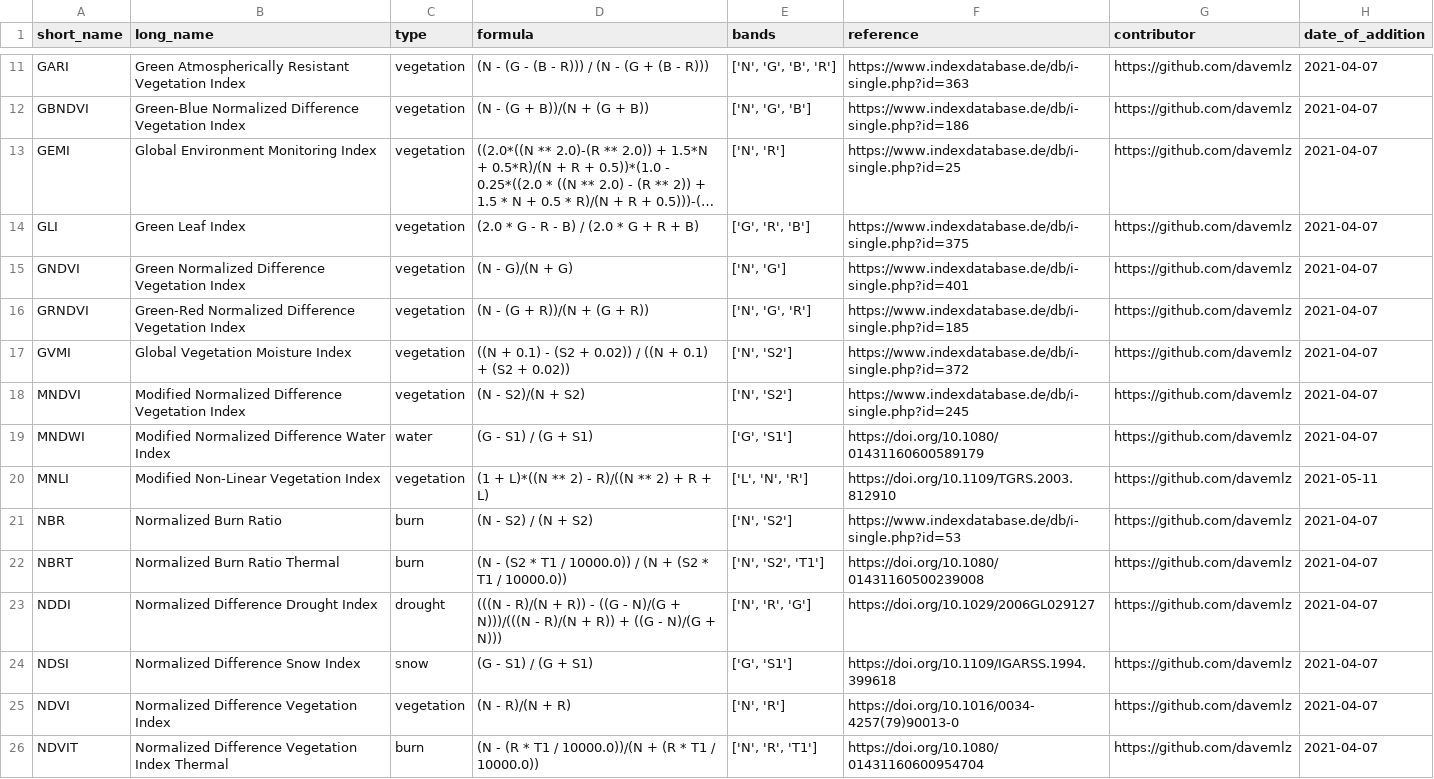
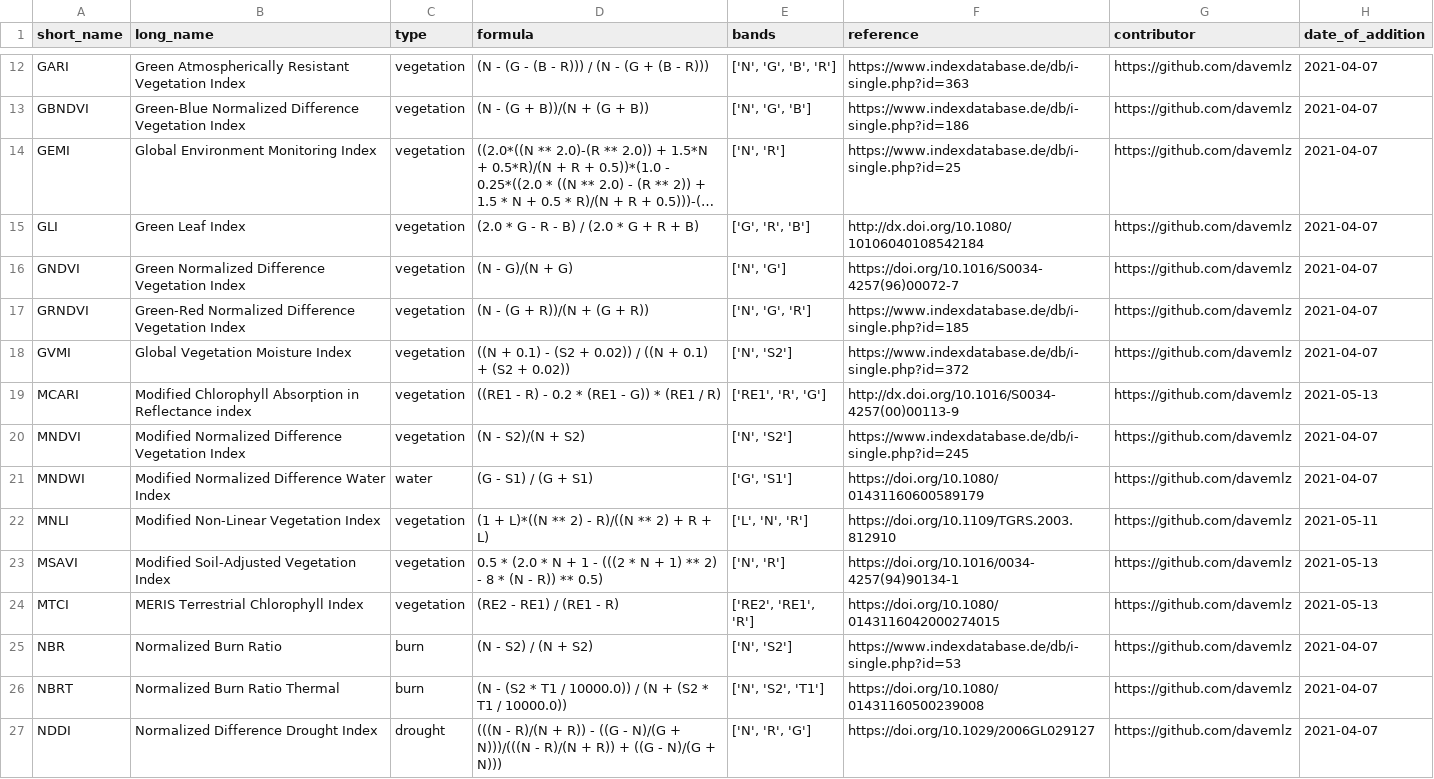
Before and after one commit to awesome-spectral-indices/awesome-spectral-indices, a CSV file: output/spectral-indices-table.csv, drawn as a sheet; only a part is shown, gaps mark what is left out; the shorter side is filled out with more unchanged rows; long unchanged cells end in …; addresses are those after the commit; the diff covers the shown part only; the diff names each change by its address in the sheet, - before the commit and + after, or states it on an @@ line.

```diff
--- a/output/spectral-indices-table.csv
+++ b/output/spectral-indices-table.csv
-F15 (reference): https://www.indexdatabase.de/db/i-single.php?id=375
+F15 (reference): http://dx.doi.org/10.1080/10106040108542184
-F16 (reference): https://www.indexdatabase.de/db/i-single.php?id=401
+F16 (reference): https://doi.org/10.1016/S0034-4257(96)00072-7
+row 19: MCARI | Modified Chlorophyll Absorption in Reflectance index | vegetation | ((RE1 - R) - 0.2 * (RE1 - G)) * (RE1 / R) | ['RE1', 'R', 'G'] | http://dx.doi.org/10.1016/S0034-4257(00)00113-9 | https://github.com/davemlz | 2021-05-13
+row 23: MSAVI | Modified Soil-Adjusted Vegetation Index | vegetation | 0.5 * (2.0 * N + 1 - (((2 * N + 1) ** 2) - 8 * (N - R)) ** 0.5) | ['N', 'R'] | https://doi.org/10.1016/0034-4257(94)90134-1 | https://github.com/davemlz | 2021-05-13
+row 24: MTCI | MERIS Terrestrial Chlorophyll Index | vegetation | (RE2 - RE1) / (RE1 - R) | ['RE2', 'RE1', 'R'] | https://doi.org/10.1080/0143116042000274015 | https://github.com/davemlz | 2021-05-13
```
Also changed, not shown: 4 added rows and 3 edited cells elsewhere in this file, docs/_static/indices_vegetation.csv, 1 other file.
